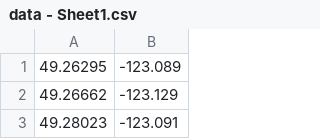
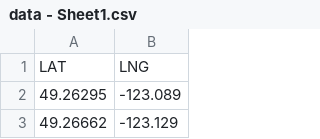
Before and after one commit to Et94/Hackathon-2020, a CSV file: data - Sheet1.csv, drawn as a sheet; only a part is shown; the shorter side is filled out with more unchanged rows; the diff names each change by its address in the sheet, - before the commit and + after, or states it on an @@ line.

```diff
--- a/data - Sheet1.csv
+++ b/data - Sheet1.csv
+row 1: LAT | LNG
```
Also changed, not shown: 2 other files.
